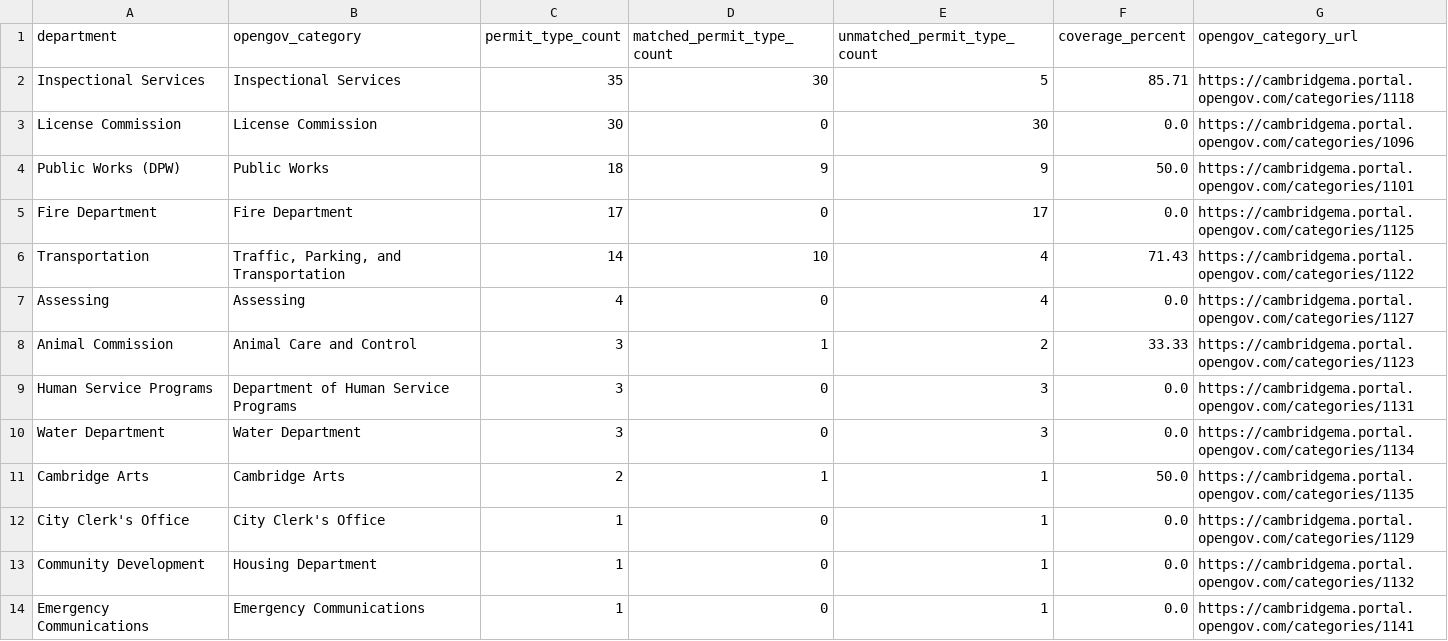
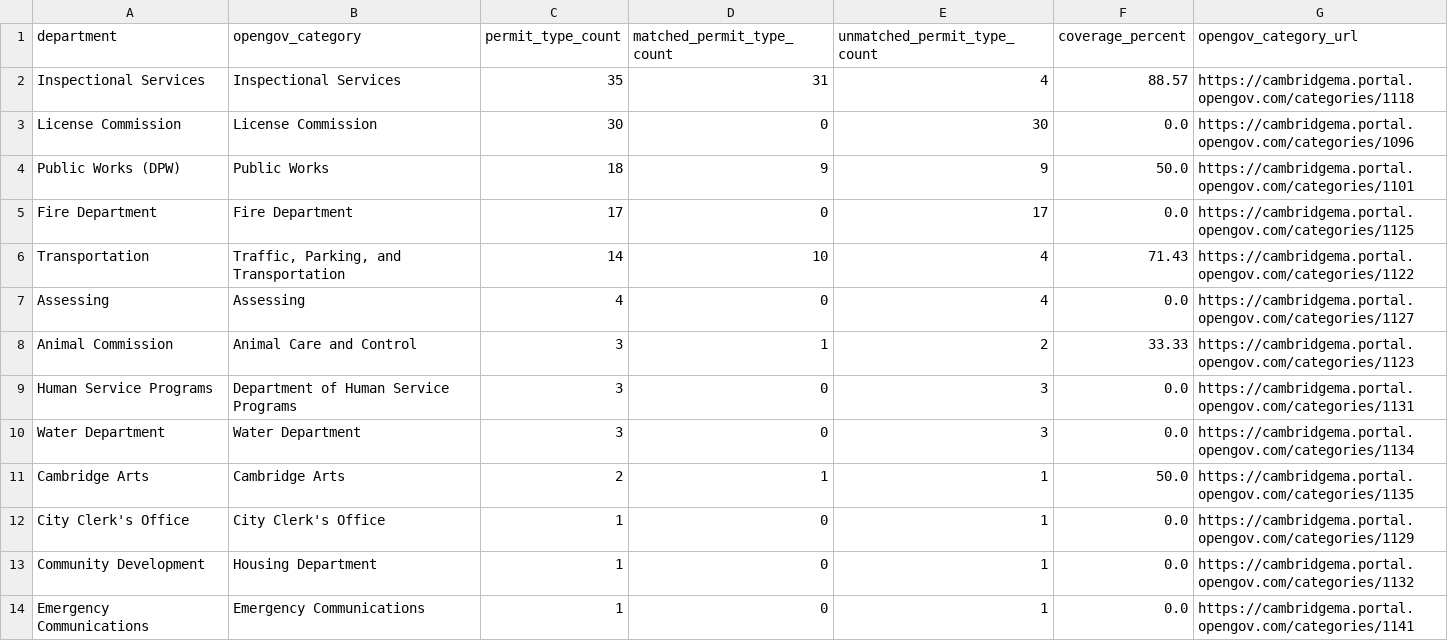
Before and after one commit to cambridgeitd/OpenDataMetrics, a CSV file: data/processed/permit_department_coverage.csv, drawn as a sheet.

```diff
--- a/data/processed/permit_department_coverage.csv
+++ b/data/processed/permit_department_coverage.csv
@@ -1,3 +1,3 @@
 department,opengov_category,permit_type_count,matched_permit_type_count,unmatched_permit_type_count,coverage_percent,opengov_category_url
-Inspectional Services,Inspectional Services,35,30,5,85.71,https://cambridgema.portal.opengov.com/categories/1118
+Inspectional Services,Inspectional Services,35,31,4,88.57,https://cambridgema.portal.opengov.com/categories/1118
 License Commission,License Commission,30,0,30,0.0,https://cambridgema.portal.opengov.com/categories/1096
```
Also changed, not shown: config/opengov_permit_dataset_matches.csv, data/processed/permit_type_dataset_coverage.csv, 6 other files.
